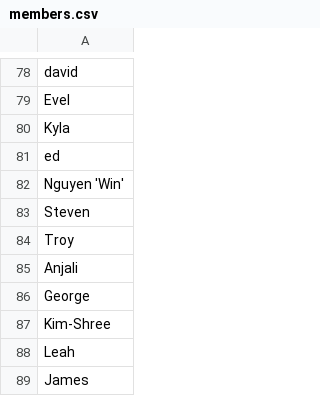
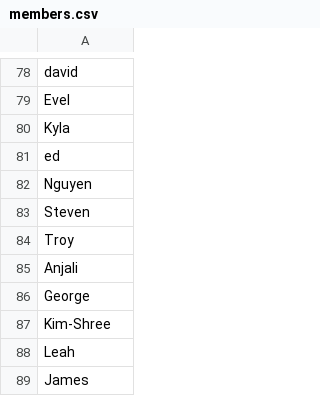
Before and after one commit to sfpride/members, a CSV file: _data/members.csv, drawn as a sheet; only a part is shown, gaps mark what is left out.

Commit message:
update member spacing

```diff
--- a/_data/members.csv
+++ b/_data/members.csv
@@ -81,3 +81,3 @@ Kyla
 ed
-Nguyen 'Win'
+Nguyen
 Steven
```
Also changed, not shown: 1 other file.
